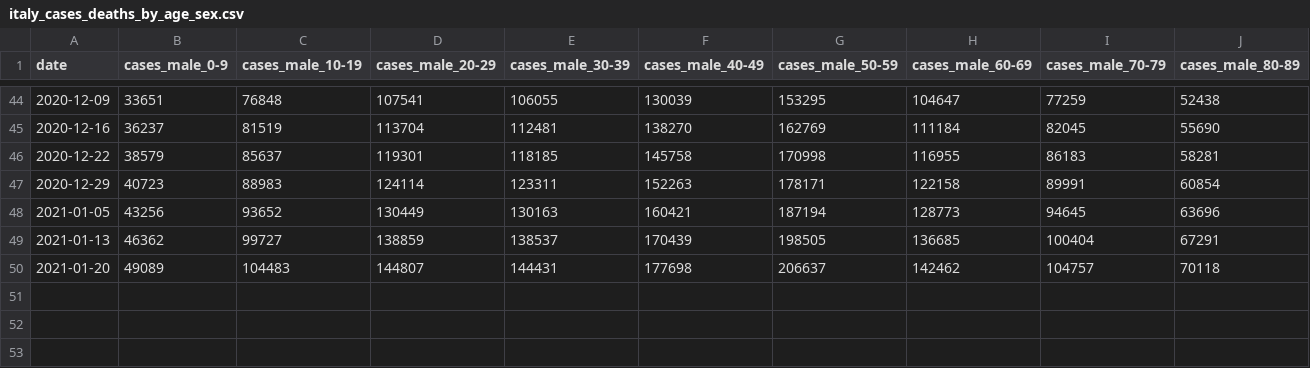
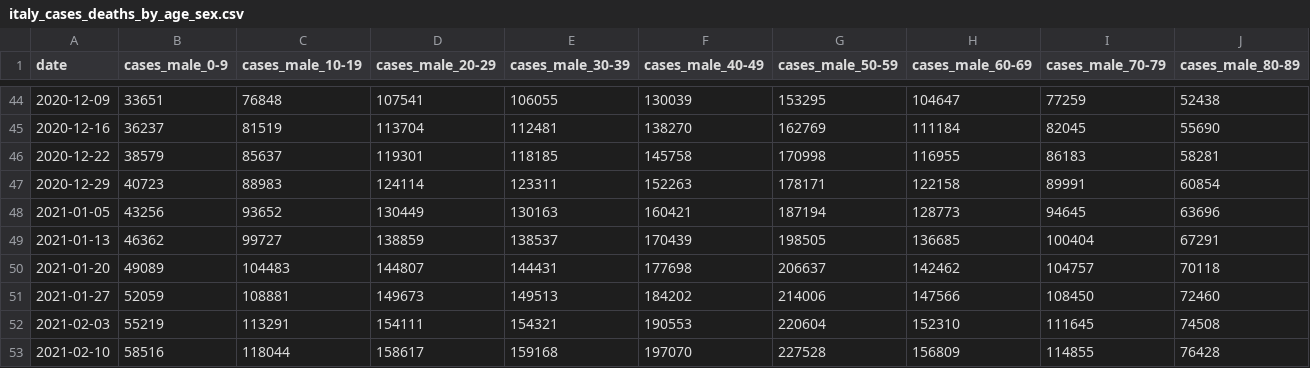
Before and after one commit to emazep/Machine-readable-Covid-19-ISS-data, a CSV file: data/italy_cases_deaths_by_age_sex.csv, drawn as a sheet; only a part is shown, gaps mark what is left out; rows hold the shown columns only; the diff names each change by its address in the sheet, - before the commit and + after, or states it on an @@ line.

```diff
--- a/data/italy_cases_deaths_by_age_sex.csv
+++ b/data/italy_cases_deaths_by_age_sex.csv
+row 51: 2021-01-27 | 52059 | 108881 | 149673 | 149513 | 184202 | 214006 | 147566 | 108450 | 72460
+row 52: 2021-02-03 | 55219 | 113291 | 154111 | 154321 | 190553 | 220604 | 152310 | 111645 | 74508
+row 53: 2021-02-10 | 58516 | 118044 | 158617 | 159168 | 197070 | 227528 | 156809 | 114855 | 76428
```
Also changed, not shown: 8 other files.
